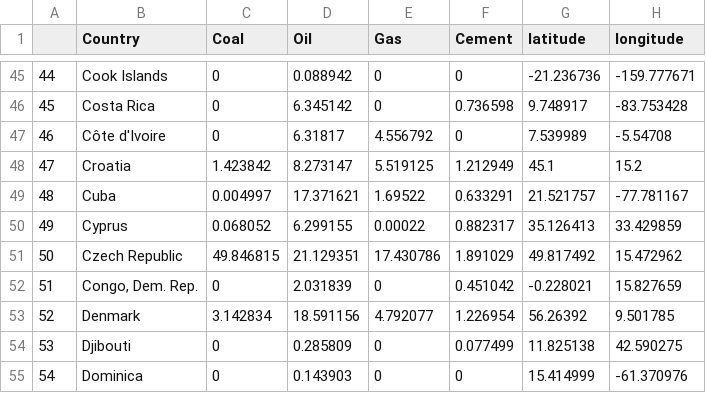
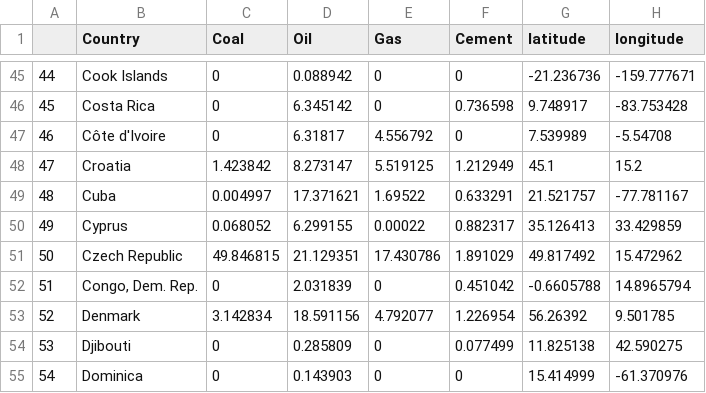
Before and after one commit to RyanKoh03/FIT3179A2, a CSV file: global_emissions_cleaned.csv, drawn as a sheet; only a part is shown, gaps mark what is left out.

Commit message:
Update global_emissions_cleaned.csv

```diff
--- a/global_emissions_cleaned.csv
+++ b/global_emissions_cleaned.csv
@@ -51,3 +51,3 @@
 "50","Czech Republic",49.846815,21.129351,17.430786,1.891029,49.817492,15.472962
-"51","Congo, Dem. Rep.",0,2.031839,0,0.451042,-0.228021,15.827659
+"51","Congo, Dem. Rep.",0,2.031839,0,0.451042,-0.6605788,14.8965794
 "52","Denmark",3.142834,18.591156,4.792077,1.226954,56.26392,9.501785
```
